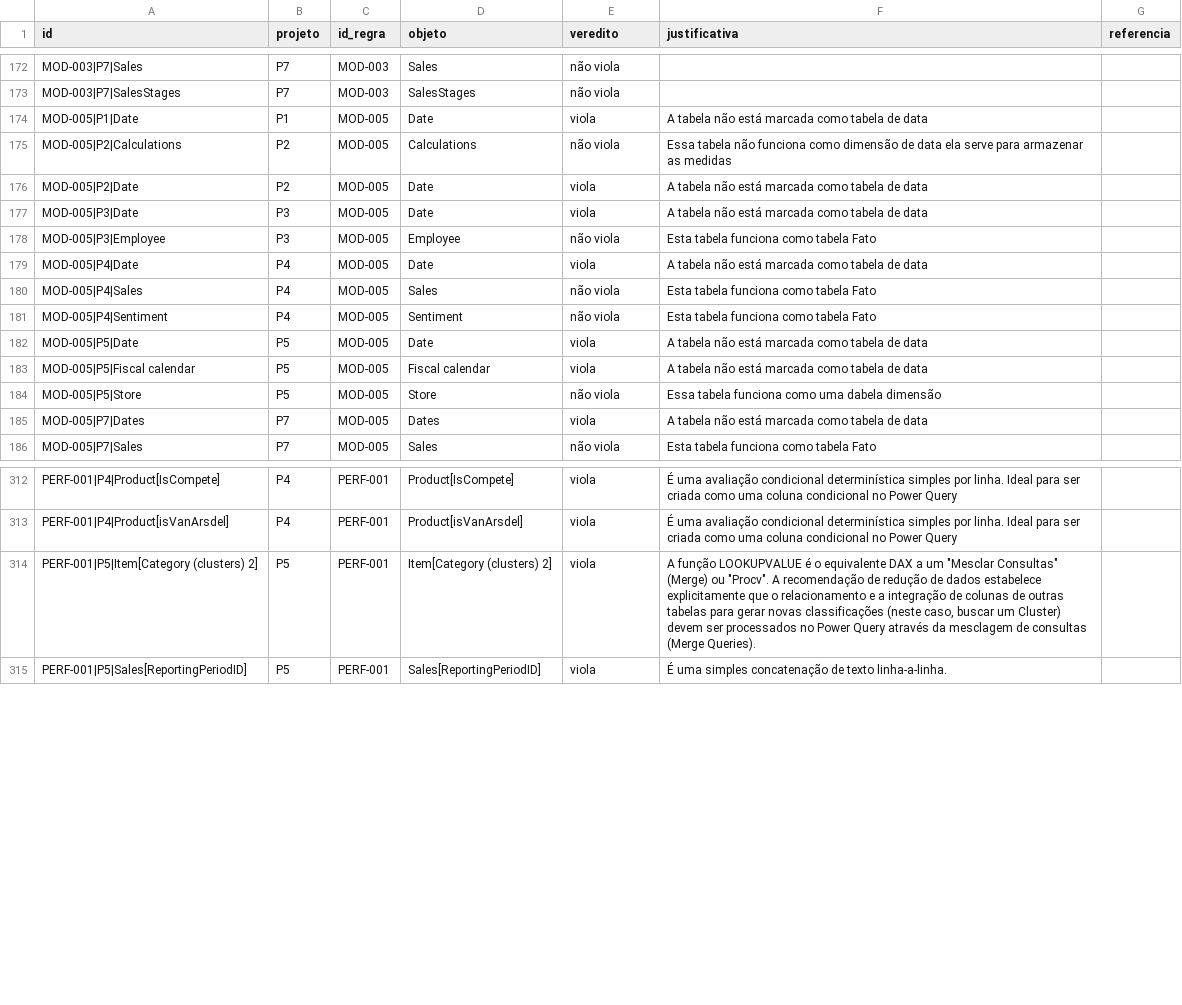
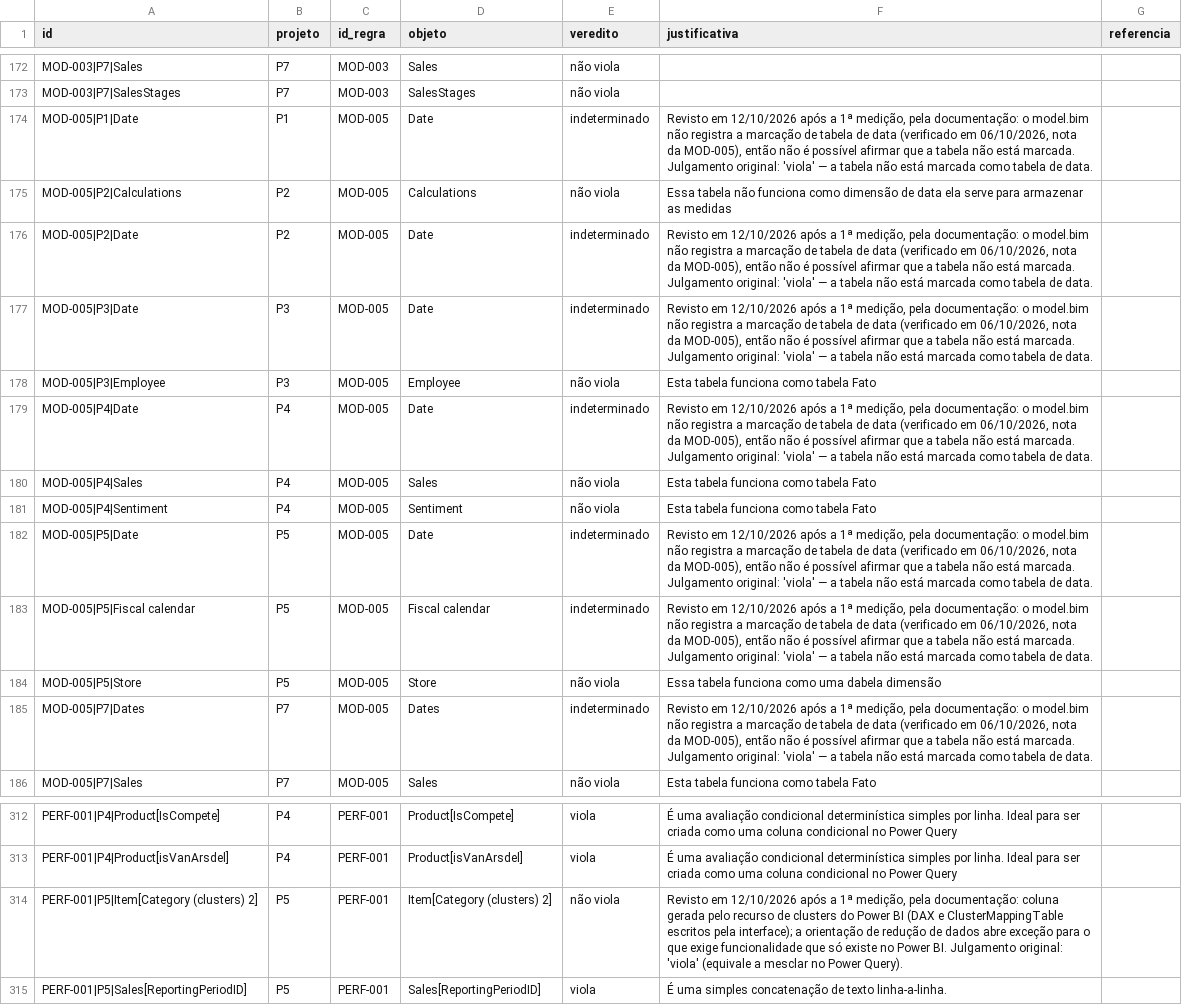
Before and after one commit to FredLisboa77/PUC-RIO_TCC, a CSV file: eval/ground_truth.csv, drawn as a sheet; only a part is shown, gaps mark what is left out.

```diff
--- a/eval/ground_truth.csv
+++ b/eval/ground_truth.csv
@@ -173,14 +173,14 @@ MOD-003|P7|Sales,P7,MOD-003,Sales,não viola,,
 MOD-003|P7|SalesStages,P7,MOD-003,SalesStages,não viola,,
-MOD-005|P1|Date,P1,MOD-005,Date,viola,A tabela não está marcada como tabela de data,
+MOD-005|P1|Date,P1,MOD-005,Date,indeterminado,"Revisto em 12/10/2026 após a 1ª medição, pela documentação: o model.bim não registra a marcação de tabela de data (verificado em 06/10/2026, nota da MOD-005), então não é possível afirmar que a tabela não está marcada. Julgamento original: 'viola' — a tabela não está marcada como tabela de data.",
 MOD-005|P2|Calculations,P2,MOD-005,Calculations,não viola,Essa tabela não funciona como dimensão de data ela serve para armazenar as medidas,
-MOD-005|P2|Date,P2,MOD-005,Date,viola,A tabela não está marcada como tabela de data,
-MOD-005|P3|Date,P3,MOD-005,Date,viola,A tabela não está marcada como tabela de data,
+MOD-005|P2|Date,P2,MOD-005,Date,indeterminado,"Revisto em 12/10/2026 após a 1ª medição, pela documentação: o model.bim não registra a marcação de tabela de data (verificado em 06/10/2026, nota da MOD-005), então não é possível afirmar que a tabela não está marcada. Julgamento original: 'viola' — a tabela não está marcada como tabela de data.",
+MOD-005|P3|Date,P3,MOD-005,Date,indeterminado,"Revisto em 12/10/2026 após a 1ª medição, pela documentação: o model.bim não registra a marcação de tabela de data (verificado em 06/10/2026, nota da MOD-005), então não é possível afirmar que a tabela não está marcada. Julgamento original: 'viola' — a tabela não está marcada como tabela de data.",
 MOD-005|P3|Employee,P3,MOD-005,Employee,não viola,Esta tabela funciona como tabela Fato,
-MOD-005|P4|Date,P4,MOD-005,Date,viola,A tabela não está marcada como tabela de data,
+MOD-005|P4|Date,P4,MOD-005,Date,indeterminado,"Revisto em 12/10/2026 após a 1ª medição, pela documentação: o model.bim não registra a marcação de tabela de data (verificado em 06/10/2026, nota da MOD-005), então não é possível afirmar que a tabela não está marcada. Julgamento original: 'viola' — a tabela não está marcada como tabela de data.",
 MOD-005|P4|Sales,P4,MOD-005,Sales,não viola,Esta tabela funciona como tabela Fato,
 MOD-005|P4|Sentiment,P4,MOD-005,Sentiment,não viola,Esta tabela funciona como tabela Fato,
-MOD-005|P5|Date,P5,MOD-005,Date,viola,A tabela não está marcada como tabela de data,
-MOD-005|P5|Fiscal calendar,P5,MOD-005,Fiscal calendar,viola,A tabela não está marcada como tabela de data,
+MOD-005|P5|Date,P5,MOD-005,Date,indeterminado,"Revisto em 12/10/2026 após a 1ª medição, pela documentação: o model.bim não registra a marcação de tabela de data (verificado em 06/10/2026, nota da MOD-005), então não é possível afirmar que a tabela não está marcada. Julgamento original: 'viola' — a tabela não está marcada como tabela de data.",
+MOD-005|P5|Fiscal calendar,P5,MOD-005,Fiscal calendar,indeterminado,"Revisto em 12/10/2026 após a 1ª medição, pela documentação: o model.bim não registra a marcação de tabela de data (verificado em 06/10/2026, nota da MOD-005), então não é possível afirmar que a tabela não está marcada. Julgamento original: 'viola' — a tabela não está marcada como tabela de data.",
 MOD-005|P5|Store,P5,MOD-005,Store,não viola,Essa tabela funciona como uma dabela dimensão,
-MOD-005|P7|Dates,P7,MOD-005,Dates,viola,A tabela não está marcada como tabela de data,
+MOD-005|P7|Dates,P7,MOD-005,Dates,indeterminado,"Revisto em 12/10/2026 após a 1ª medição, pela documentação: o model.bim não registra a marcação de tabela de data (verificado em 06/10/2026, nota da MOD-005), então não é possível afirmar que a tabela não está marcada. Julgamento original: 'viola' — a tabela não está marcada como tabela de data.",
 MOD-005|P7|Sales,P7,MOD-005,Sales,não viola,Esta tabela funciona como tabela Fato,
@@ -313,3 +313,3 @@ PERF-001|P4|Product[IsCompete],P4,PERF-001,Product[IsCompete],viola,É uma avali
 PERF-001|P4|Product[isVanArsdel],P4,PERF-001,Product[isVanArsdel],viola,É uma avaliação condicional determinística simples por linha. Ideal para ser criada como uma coluna condicional no Power Query,
-PERF-001|P5|Item[Category (clusters) 2],P5,PERF-001,Item[Category (clusters) 2],viola,"A função LOOKUPVALUE é o equivalente DAX a um ""Mesclar Consultas"" (Merge) ou ""Procv"". A recomendação de redução de dados estabelece explicitamente que o relacionamento e a integração de colunas de outras tabelas para gerar novas classificações (neste caso, buscar um Cluster) devem ser processados no Power Query através da mesclagem de consultas (Merge Queries).",
+PERF-001|P5|Item[Category (clusters) 2],P5,PERF-001,Item[Category (clusters) 2],não viola,"Revisto em 12/10/2026 após a 1ª medição, pela documentação: coluna gerada pelo recurso de clusters do Power BI (DAX e ClusterMappingTable escritos pela interface); a orientação de redução de dados abre exceção para o que exige funcionalidade que só existe no Power BI. Julgamento original: 'viola' (equivale a mesclar no Power Query).",
 PERF-001|P5|Sales[ReportingPeriodID],P5,PERF-001,Sales[ReportingPeriodID],viola,É uma simples concatenação de texto linha-a-linha.,
```
Also changed, not shown: 4 other files.
